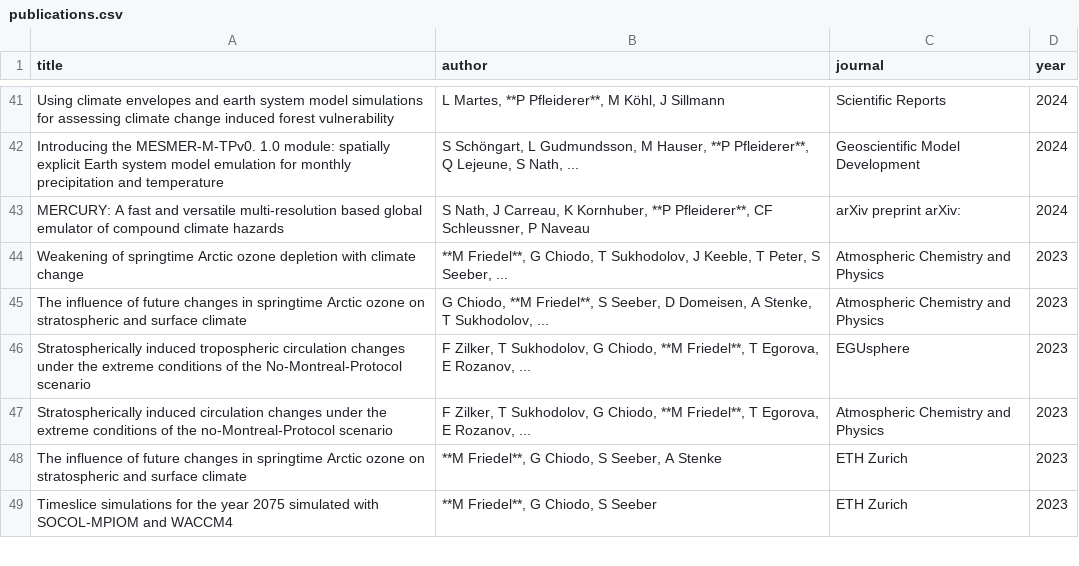
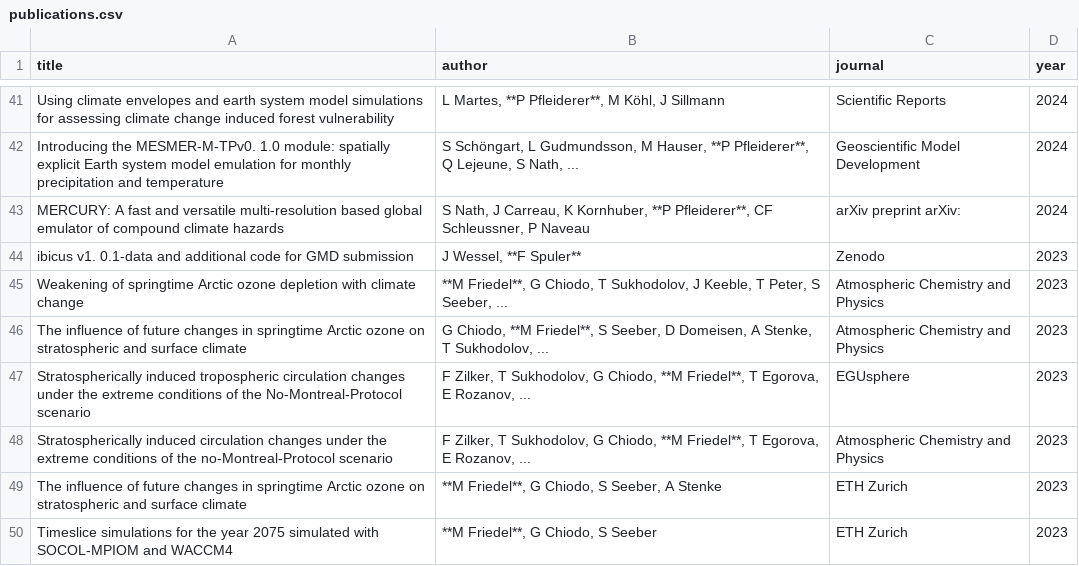
Before and after one commit to LIM-Climate-Causality/lim-climate-causality.github.io, a CSV file: publications/publications.csv, drawn as a sheet; only a part is shown, gaps mark what is left out.

Commit message:
Weekly publications update: 2025-12-14 23:00:11

```diff
--- a/publications/publications.csv
+++ b/publications/publications.csv
@@ -43,2 +43,3 @@
 "MERCURY: A fast and versatile multi-resolution based global emulator of compound climate hazards","S Nath, J Carreau, K Kornhuber, **P Pfleiderer**, CF Schleussner, P Naveau","arXiv preprint arXiv:",2024
+"ibicus v1. 0.1-data and additional code for GMD submission","J Wessel, **F Spuler**","Zenodo",2023
 "Weakening of springtime Arctic ozone depletion with climate change","**M Friedel**, G Chiodo, T Sukhodolov, J Keeble, T Peter, S Seeber, ...","Atmospheric Chemistry and Physics",2023
```
